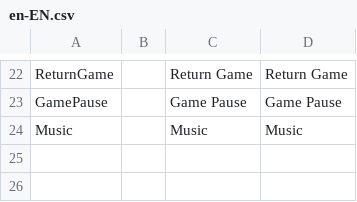
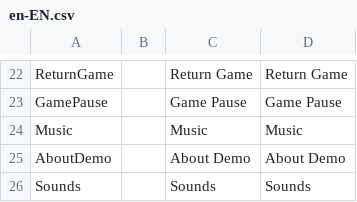
Before and after one commit to BurovAlexProgrammer/Portfolio-Shooter_Old, a CSV file: Assets/_Project/Data/Locales/en-EN.csv, drawn as a sheet; only a part is shown, gaps mark what is left out; the diff names each change by its address in the sheet, - before the commit and + after, or states it on an @@ line.

```diff
--- a/Assets/_Project/Data/Locales/en-EN.csv
+++ b/Assets/_Project/Data/Locales/en-EN.csv
+row 25: AboutDemo |  | About Demo | About Demo
+row 26: Sounds |  | Sounds | Sounds
```
Also changed, not shown: Assets/_Project/Data/Locales/ru-RU.csv, 11 other files.
